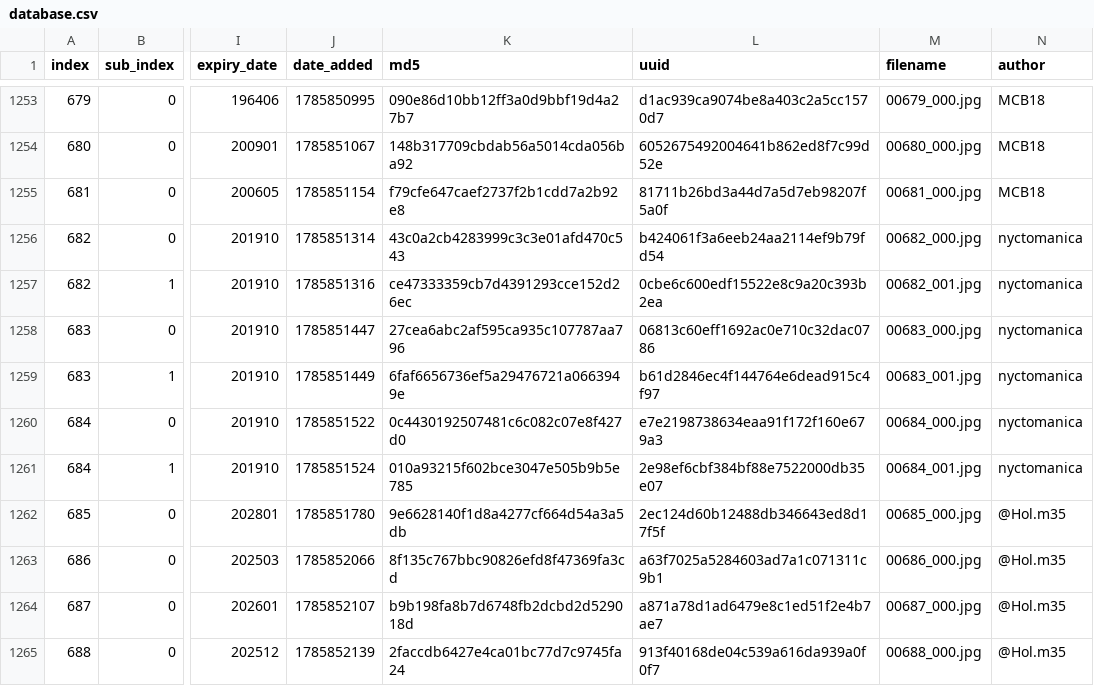
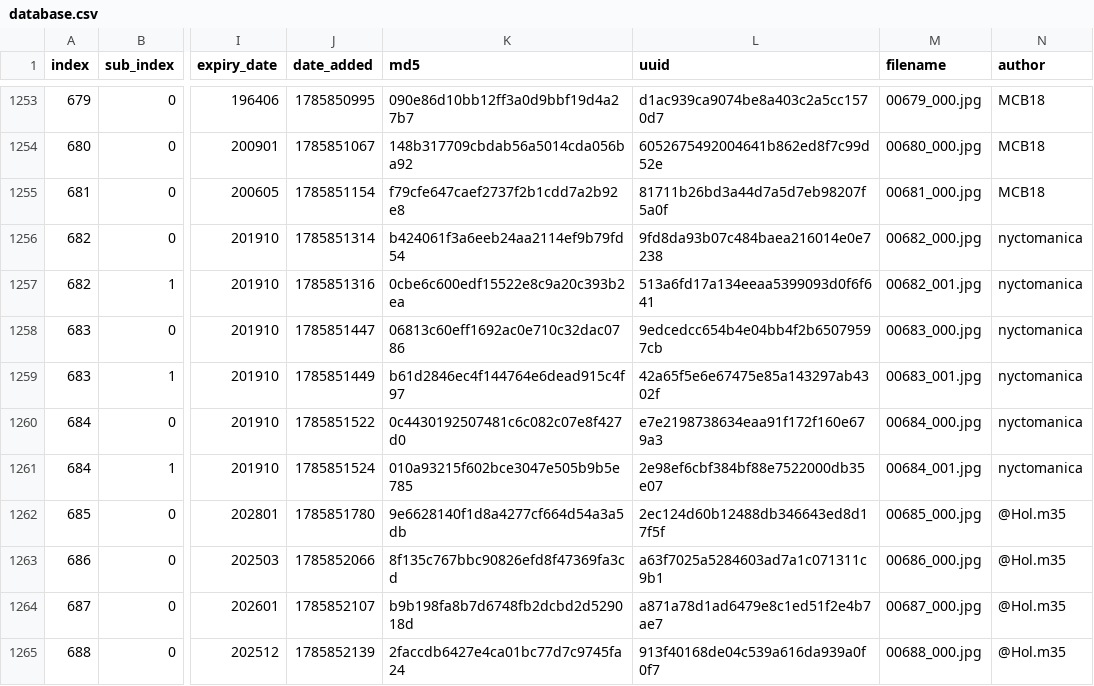
Before and after one commit to dekuNukem/Film-Packaging, a CSV file: film_packaging/database.csv, drawn as a sheet; only a part is shown, gaps mark what is left out; the diff names each change by its address in the sheet, - before the commit and + after, or states it on an @@ line.

```diff
--- a/film_packaging/database.csv
+++ b/film_packaging/database.csv
-K1256 (md5): 43c0a2cb4283999c3c3e01afd470c543
+K1256 (md5): b424061f3a6eeb24aa2114ef9b79fd54
-L1256 (uuid): b424061f3a6eeb24aa2114ef9b79fd54
+L1256 (uuid): 9fd8da93b07c484baea216014e0e7238
-K1257 (md5): ce47333359cb7d4391293cce152d26ec
+K1257 (md5): 0cbe6c600edf15522e8c9a20c393b2ea
-L1257 (uuid): 0cbe6c600edf15522e8c9a20c393b2ea
+L1257 (uuid): 513a6fd17a134eeaa5399093d0f6f641
-K1258 (md5): 27cea6abc2af595ca935c107787aa796
+K1258 (md5): 06813c60eff1692ac0e710c32dac0786
-L1258 (uuid): 06813c60eff1692ac0e710c32dac0786
+L1258 (uuid): 9edcedcc654b4e04bb4f2b65079597cb
-K1259 (md5): 6faf6656736ef5a29476721a0663949e
+K1259 (md5): b61d2846ec4f144764e6dead915c4f97
-L1259 (uuid): b61d2846ec4f144764e6dead915c4f97
+L1259 (uuid): 42a65f5e6e67475e85a143297ab4302f
```
Also changed, not shown: 6 other files.
